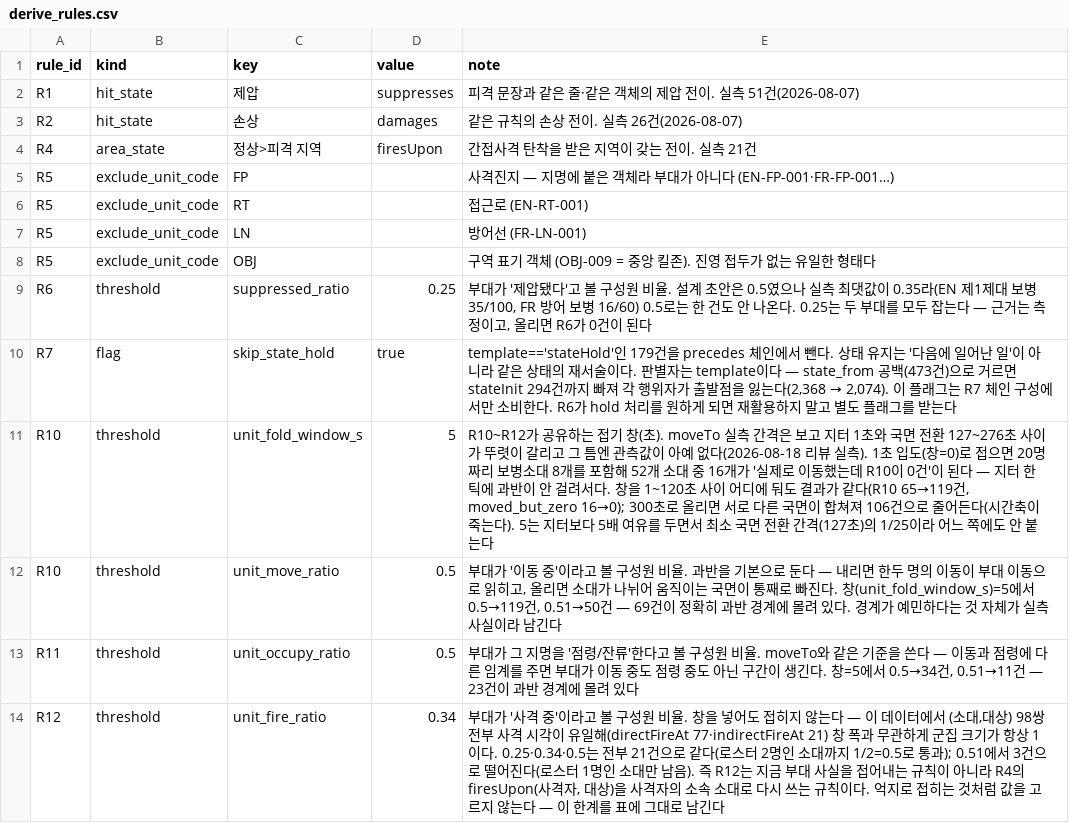
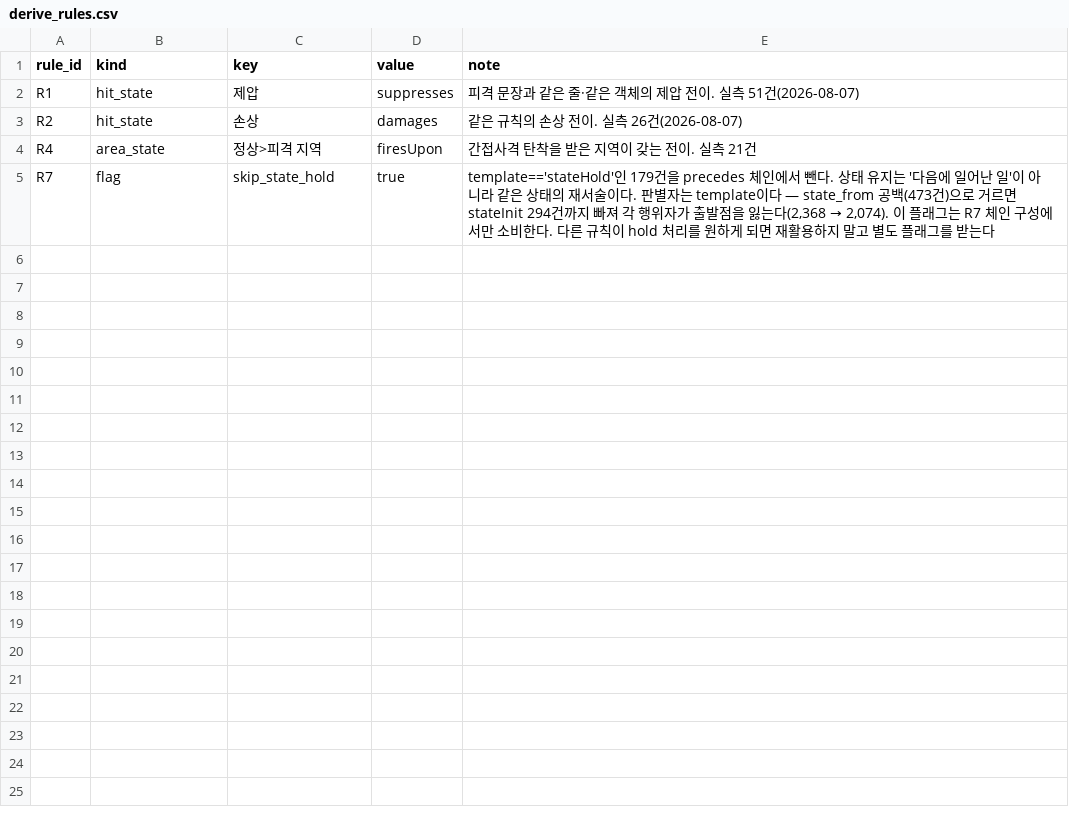
Before and after one commit to Spatio-temporal-knowlede-graph/VR-Forces, a CSV file: config/derive_rules.csv, drawn as a sheet.

```diff
--- a/config/derive_rules.csv
+++ b/config/derive_rules.csv
@@ -4,11 +4,2 @@ R2,hit_state,손상,damages,같은 규칙의 손상 전이. 실측 26건(2026-08
 R4,area_state,정상>피격 지역,firesUpon,간접사격 탄착을 받은 지역이 갖는 전이. 실측 21건
-R5,exclude_unit_code,FP,,사격진지 — 지명에 붙은 객체라 부대가 아니다 (EN-FP-001·FR-FP-001…)
-R5,exclude_unit_code,RT,,접근로 (EN-RT-001)
-R5,exclude_unit_code,LN,,방어선 (FR-LN-001)
-R5,exclude_unit_code,OBJ,,구역 표기 객체 (OBJ-009 = 중앙 킬존). 진영 접두가 없는 유일한 형태다
-R6,threshold,suppressed_ratio,0.25,"부대가 '제압됐다'고 볼 구성원 비율. 설계 초안은 0.5였으나 실측 최댓값이 0.35라(EN 제1제대 보병 35/100, FR 방어 보병 16/60) 0.5로는 한 건도 안 나온다. 0.25는 두 부대를 모두 잡는다 — 근거는 측정이고, 올리면 R6가 0건이 된다"
-R7,flag,skip_state_hold,true,"template=='stateHold'인 179건을 precedes 체인에서 뺀다. 상태 유지는 '다음에 일어난 일'이 아니라 같은 상태의 재서술이다. 판별자는 template이다 — state_from 공백(473건)으로 거르면 stateInit 294건까지 빠져 각 행위자가 출발점을 잃는다(2,368 → 2,074). 이 플래그는 R7 체인 구성에서만 소비한다. R6가 hold 처리를 원하게 되면 재활용하지 말고 별도 플래그를 받는다"
-R10,threshold,unit_fold_window_s,5,"R10~R12가 공유하는 접기 창(초). moveTo 실측 간격은 보고 지터 1초와 국면 전환 127~276초 사이가 뚜렷이 갈리고 그 틈엔 관측값이 아예 없다(2026-08-18 리뷰 실측). 1초 입도(창=0)로 접으면 20명짜리 보병소대 8개를 포함해 52개 소대 중 16개가 '실제로 이동했는데 R10이 0건'이 된다 — 지터 한 틱에 과반이 안 걸려서다. 창을 1~120초 사이 어디에 둬도 결과가 같다(R10 65→119건, moved_but_zero 16→0); 300초로 올리면 서로 다른 국면이 합쳐져 106건으로 줄어든다(시간축이 죽는다). 5는 지터보다 5배 여유를 두면서 최소 국면 전환 간격(127초)의 1/25이라 어느 쪽에도 안 붙는다"
-R10,threshold,unit_move_ratio,0.5,"부대가 '이동 중'이라고 볼 구성원 비율. 과반을 기본으로 둔다 — 내리면 한두 명의 이동이 부대 이동으로 읽히고, 올리면 소대가 나뉘어 움직이는 국면이 통째로 빠진다. 창(unit_fold_window_s)=5에서 0.5→119건, 0.51→50건 — 69건이 정확히 과반 경계에 몰려 있다. 경계가 예민하다는 것 자체가 실측 사실이라 남긴다"
-R11,threshold,unit_occupy_ratio,0.5,"부대가 그 지명을 '점령/잔류'한다고 볼 구성원 비율. moveTo와 같은 기준을 쓴다 — 이동과 점령에 다른 임계를 주면 부대가 이동 중도 점령 중도 아닌 구간이 생긴다. 창=5에서 0.5→34건, 0.51→11건 — 23건이 과반 경계에 몰려 있다"
-R12,threshold,unit_fire_ratio,0.34,"부대가 '사격 중'이라고 볼 구성원 비율. 창을 넣어도 접히지 않는다 — 이 데이터에서 (소대,대상) 98쌍 전부 사격 시각이 유일해(directFireAt 77·indirectFireAt 21) 창 폭과 무관하게 군집 크기가 항상 1이다. 0.25·0.34·0.5는 전부 21건으로 같다(로스터 2명인 소대까지 1/2=0.5로 통과); 0.51에서 3건으로 떨어진다(로스터 1명인 소대만 남음). 즉 R12는 지금 부대 사실을 접어내는 규칙이 아니라 R4의 firesUpon(사격자, 대상)을 사격자의 소속 소대로 다시 쓰는 규칙이다. 억지로 접히는 것처럼 값을 고르지 않는다 — 이 한계를 표에 그대로 남긴다"
+R7,flag,skip_state_hold,true,"template=='stateHold'인 179건을 precedes 체인에서 뺀다. 상태 유지는 '다음에 일어난 일'이 아니라 같은 상태의 재서술이다. 판별자는 template이다 — state_from 공백(473건)으로 거르면 stateInit 294건까지 빠져 각 행위자가 출발점을 잃는다(2,368 → 2,074). 이 플래그는 R7 체인 구성에서만 소비한다. 다른 규칙이 hold 처리를 원하게 되면 재활용하지 말고 별도 플래그를 받는다"
```
Also changed, not shown: 15 other files.
